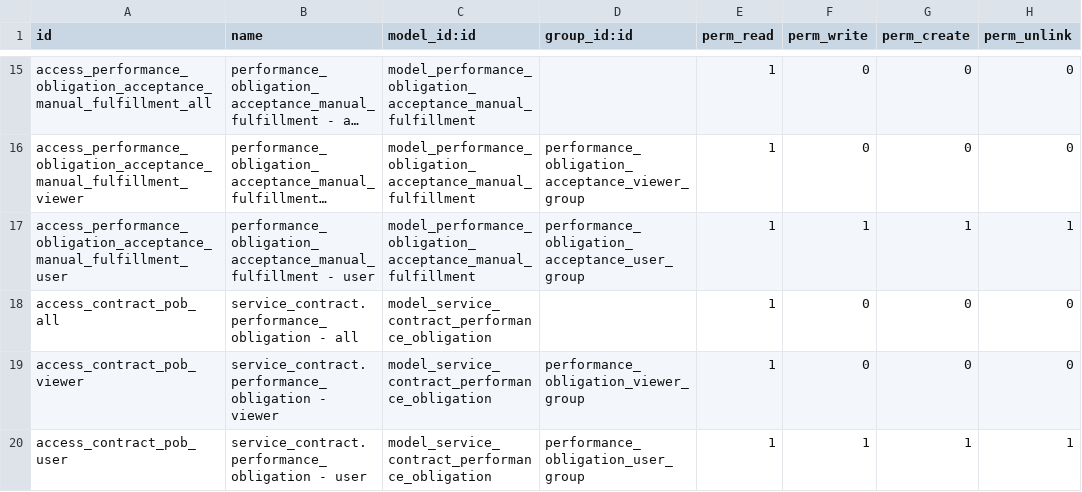
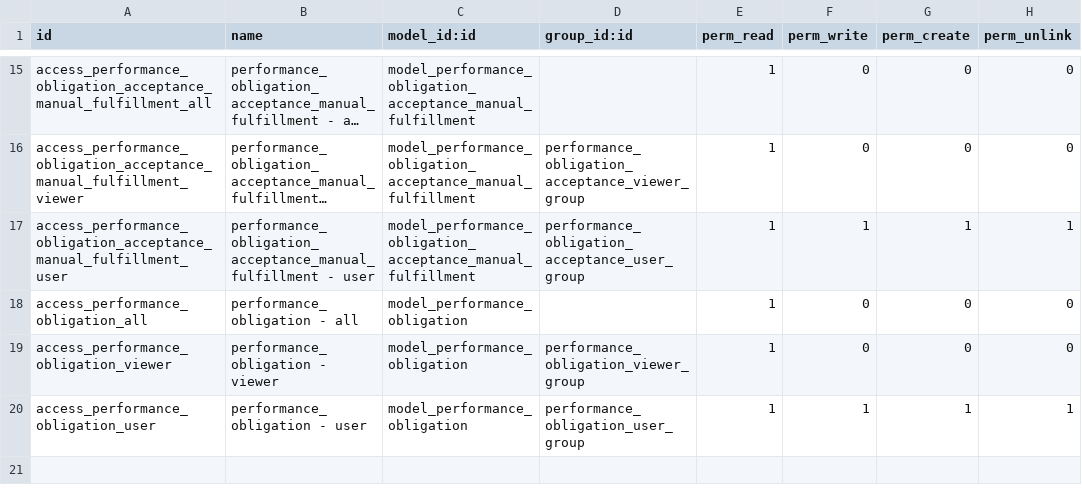
Before and after one commit to open-synergy/ssi-revenue-recognition, a CSV file: ssi_revenue_recognition/security/ir.model.access.csv, drawn as a sheet; only a part is shown, gaps mark what is left out; long unchanged cells end in …; the diff names each change by its address in the sheet, - before the commit and + after, or states it on an @@ line.

Commit message:
[UPD] ssi_revenue_recognition
* Lepaskan performance_obligation dari service.contract; sumber kini
  account.analytic.account (field source_analytic_account_id).
* Hapus override _table; tabel default jadi performance_obligation
  (rename tabel ditangani migrasi 14.0.7.0.0).
* Pindahkan glue service.contract/service.type/fix_item ke bridge
  ssi_service_revenue_recognition (handoff kepemilikan field via migrasi).
* Tambah migrasi openupgradelib 14.0.5.0.0/6.0.0/7.0.0.

```diff
--- a/ssi_revenue_recognition/security/ir.model.access.csv
+++ b/ssi_revenue_recognition/security/ir.model.access.csv
-A18 (id): access_contract_pob_all
+A18 (id): access_performance_obligation_all
-B18 (name): service_contract.performance_obligation - all
+B18 (name): performance_obligation - all
-C18:C20 (model_id:id): model_service_contract_performance_obligation
+C18:C20 (model_id:id): model_performance_obligation
-A19 (id): access_contract_pob_viewer
+A19 (id): access_performance_obligation_viewer
-B19 (name): service_contract.performance_obligation - viewer
+B19 (name): performance_obligation - viewer
-A20 (id): access_contract_pob_user
+A20 (id): access_performance_obligation_user
-B20 (name): service_contract.performance_obligation - user
+B20 (name): performance_obligation - user
```
Also changed, not shown: 28 other files.
